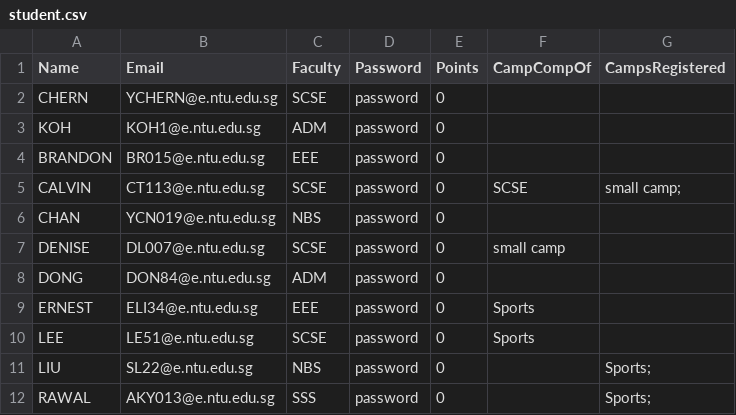
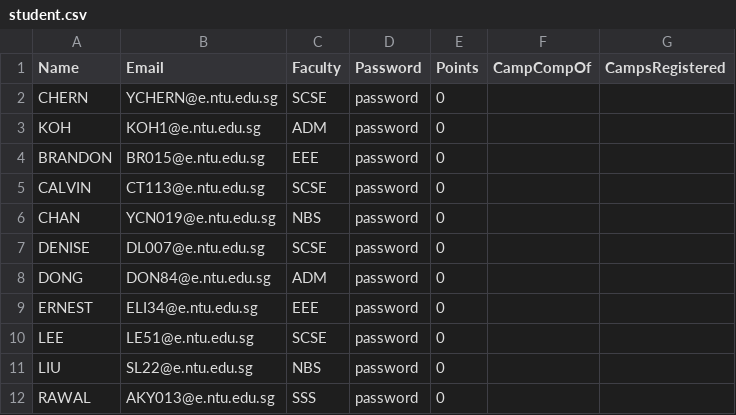
Before and after one commit to weihonglwh/SC2002-CAM-App-Project, a CSV file: Final Code/student.csv, drawn as a sheet.

Commit message:
Update student.csv

```diff
--- a/Final Code/student.csv
+++ b/Final Code/student.csv
@@ -4,9 +4,9 @@ KOH,KOH1@e.ntu.edu.sg,ADM,password,0,,
 BRANDON,BR015@e.ntu.edu.sg,EEE,password,0,,
-CALVIN,CT113@e.ntu.edu.sg,SCSE,password,0,SCSE,small camp;
+CALVIN,CT113@e.ntu.edu.sg,SCSE,password,0,,
 CHAN,YCN019@e.ntu.edu.sg,NBS,password,0,,
-DENISE,DL007@e.ntu.edu.sg,SCSE,password,0,small camp,
+DENISE,DL007@e.ntu.edu.sg,SCSE,password,0,,
 DONG,DON84@e.ntu.edu.sg,ADM,password,0,,
-ERNEST,ELI34@e.ntu.edu.sg,EEE,password,0,Sports,
-LEE,LE51@e.ntu.edu.sg,SCSE,password,0,Sports,
-LIU,SL22@e.ntu.edu.sg,NBS,password,0,,Sports;
-RAWAL,AKY013@e.ntu.edu.sg,SSS,password,0,,Sports;
+ERNEST,ELI34@e.ntu.edu.sg,EEE,password,0,,
+LEE,LE51@e.ntu.edu.sg,SCSE,password,0,,
+LIU,SL22@e.ntu.edu.sg,NBS,password,0,,
+RAWAL,AKY013@e.ntu.edu.sg,SSS,password,0,,
```
